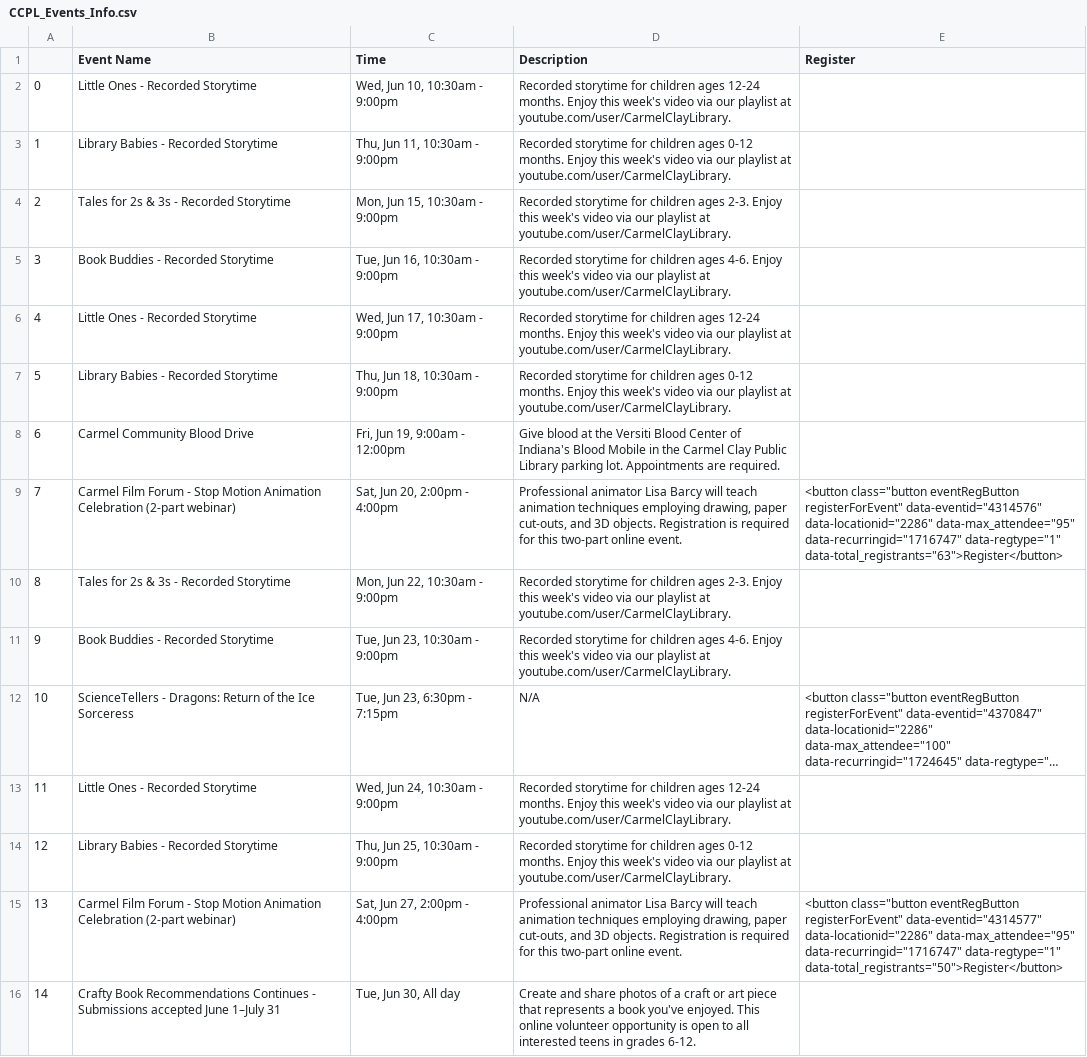
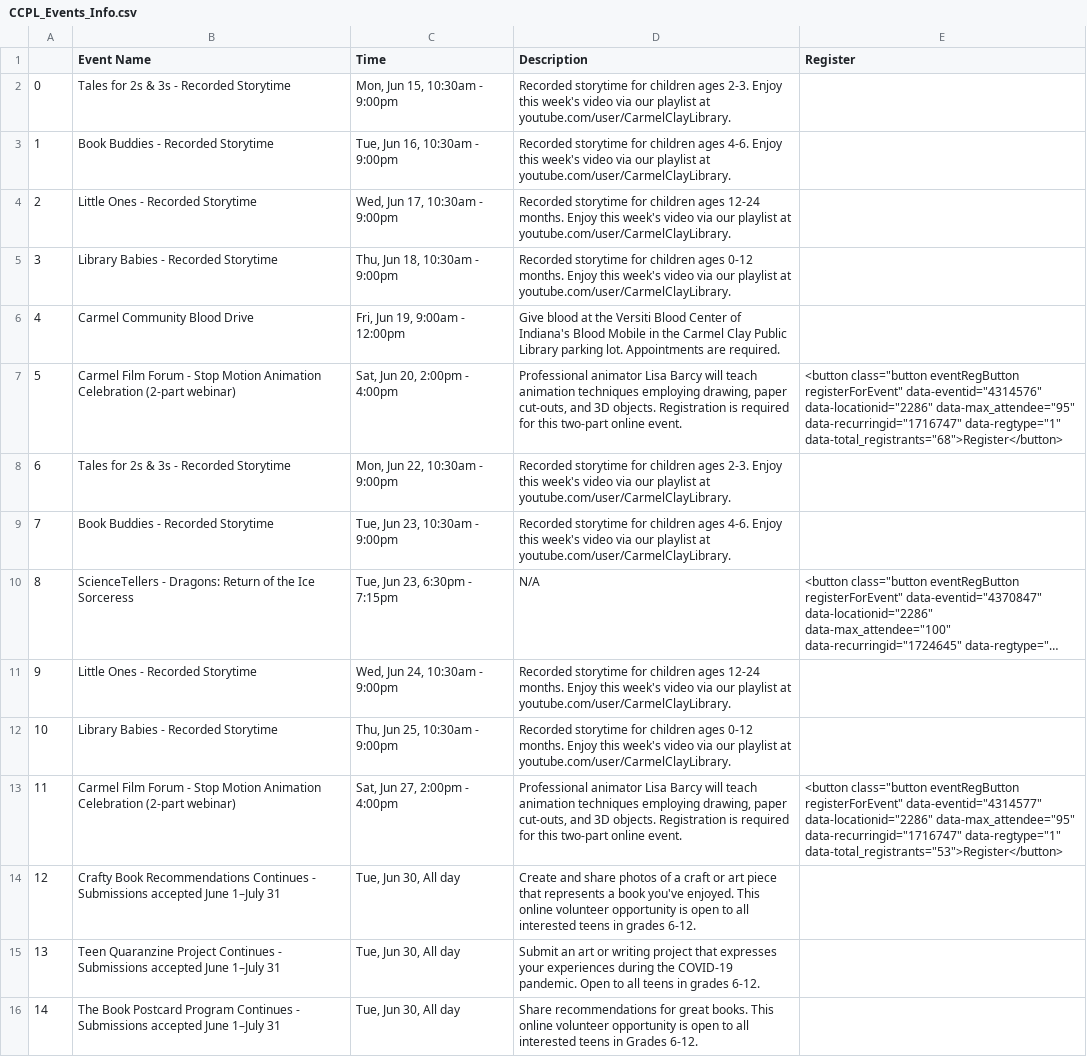
Before and after one commit to Anksharskarp/Python-Web-Crawler-Class-Course-Project, a CSV file: CCPL_Events_Info.csv, drawn as a sheet; only a part is shown; the shorter side is filled out with more unchanged rows; long unchanged cells end in …; removed rows and columns are numbered as before the commit, all else as after; the diff names each change by its address in the sheet, - before the commit and + after, or states it on an @@ line.

Commit message:
Update CCPL_Events_Info.csv

```diff
--- a/CCPL_Events_Info.csv
+++ b/CCPL_Events_Info.csv
-row 2: 0 | Little Ones - Recorded Storytime | Wed, Jun 10, 10:30am - 9:00pm | Recorded storytime for children ages 12-24 months. Enjoy this week's video via our playlist at youtube.com/user/CarmelClayLibrary.
-row 3: 1 | Library Babies - Recorded Storytime | Thu, Jun 11, 10:30am - 9:00pm | Recorded storytime for children ages 0-12 months. Enjoy this week's video via our playlist at youtube.com/user/CarmelClayLibrary.
@@ column A renumbered from row 2 down @@
-E7 (Register): …data-recurringid="1716747" data-regtype="1" data-total_registrants="63">Register</button>
+E7 (Register): …data-recurringid="1716747" data-regtype="1" data-total_registrants="68">Register</button>
-E13 (Register): …data-recurringid="1716747" data-regtype="1" data-total_registrants="50">Register</button>
+E13 (Register): …data-recurringid="1716747" data-regtype="1" data-total_registrants="53">Register</button>
```
